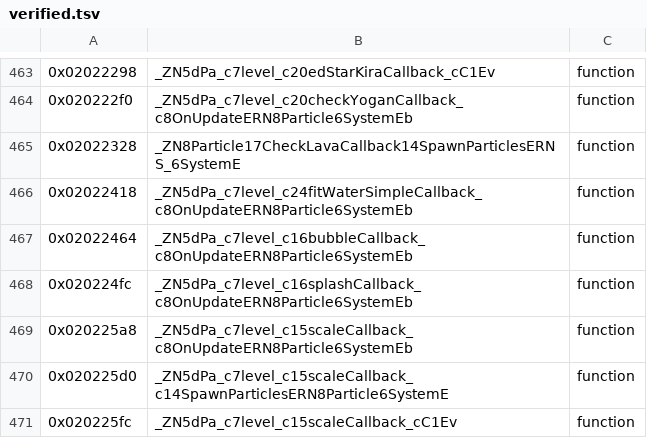
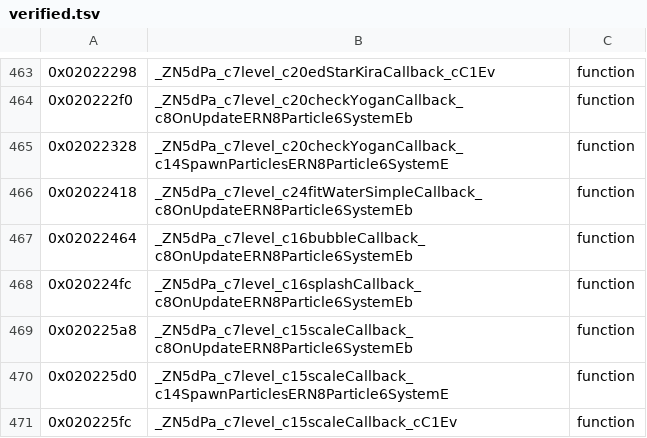
Before and after one commit to AdrianBros/sm64ds-decomp, a TSV file: symbols/verified.tsv, drawn as a sheet; only a part is shown, gaps mark what is left out.

```diff
--- a/symbols/verified.tsv
+++ b/symbols/verified.tsv
@@ -464,3 +464,3 @@
 0x020222f0	_ZN5dPa_c7level_c20checkYoganCallback_c8OnUpdateERN8Particle6SystemEb	function
-0x02022328	_ZN8Particle17CheckLavaCallback14SpawnParticlesERNS_6SystemE	function
+0x02022328	_ZN5dPa_c7level_c20checkYoganCallback_c14SpawnParticlesERN8Particle6SystemE	function
 0x02022418	_ZN5dPa_c7level_c24fitWaterSimpleCallback_c8OnUpdateERN8Particle6SystemEb	function
```
Also changed, not shown: symbols/actor_renames.tsv, symbols/profile_reconstruction_registry.tsv, 39 other files.
